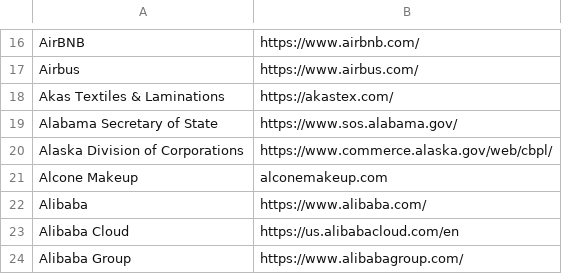
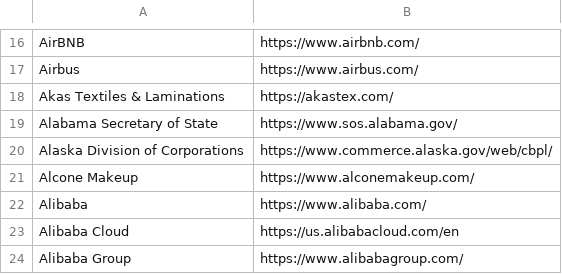
Before and after one commit to WobblyFish/WobblyFish.github.io, a CSV file: my_browser/allow_search.csv, drawn as a sheet; only a part is shown, gaps mark what is left out.

Commit message:
Update allow_search.csv

```diff
--- a/my_browser/allow_search.csv
+++ b/my_browser/allow_search.csv
@@ -20,3 +20,3 @@
 "Alaska Division of Corporations","https://www.commerce.alaska.gov/web/cbpl/"
-"Alcone Makeup","alconemakeup.com"
+"Alcone Makeup","https://www.alconemakeup.com/"
 "Alibaba","https://www.alibaba.com/"
```
